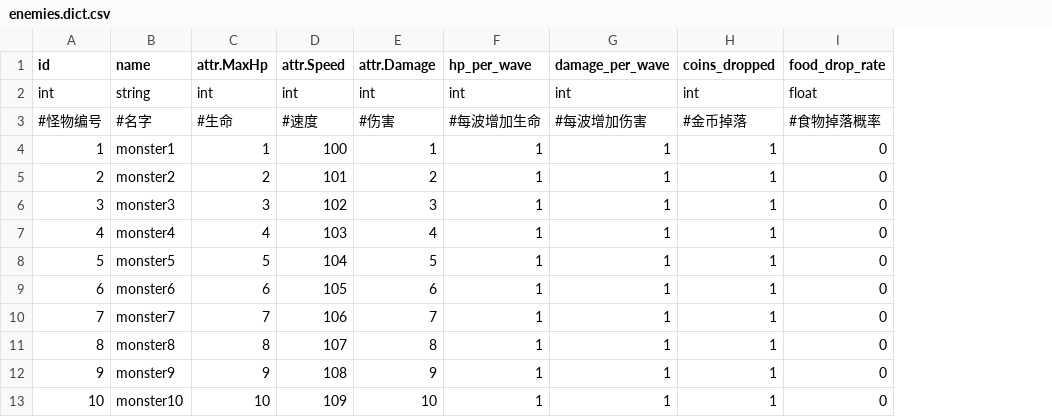
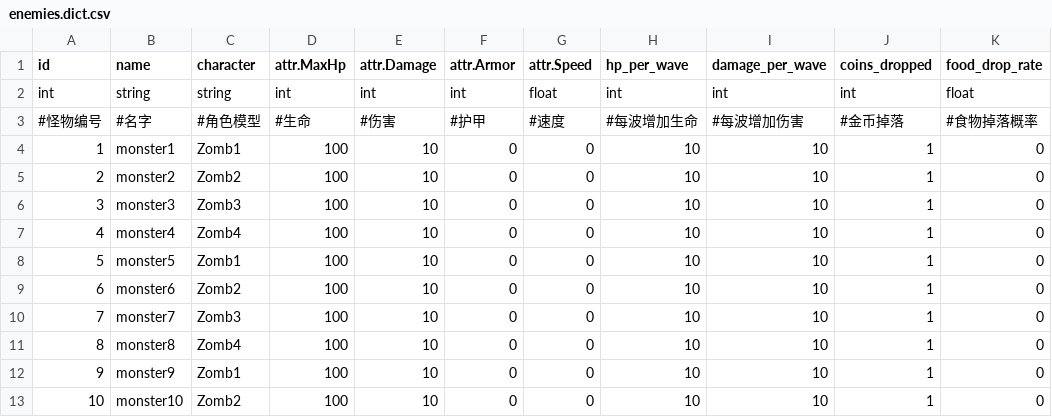
Before and after one commit to rogerhehe/SlotTools, a CSV file: csv/enemies.dict.csv, drawn as a sheet; only a part is shown; removed rows and columns are numbered as before the commit, all else as after; the diff names each change by its address in the sheet, - before the commit and + after, or states it on an @@ line.

```diff
--- a/csv/enemies.dict.csv
+++ b/csv/enemies.dict.csv
+column C (character), rows 2-13: string | #角色模型 | Zomb1 | Zomb2 | Zomb3 | Zomb4 | Zomb1 | Zomb2 | Zomb3 | Zomb4 | Zomb1 | Zomb2
-column D (attr.Speed), rows 2-13: int | #速度 | 100 | 101 | 102 | 103 | 104 | 105 | 106 | 107 | 108 | 109
+column F (attr.Armor), rows 2-13: int | #护甲 | 0 | 0 | 0 | 0 | 0 | 0 | 0 | 0 | 0 | 0
+column G (attr.Speed), rows 2-13: float | #速度 | 0 | 0 | 0 | 0 | 0 | 0 | 0 | 0 | 0 | 0
-D4 (attr.MaxHp): 1
+D4 (attr.MaxHp): 100
-E4 (attr.Damage): 1
+E4 (attr.Damage): 10
-H4:H13 (hp_per_wave): 1
+H4:H13 (hp_per_wave): 10
-I4:I13 (damage_per_wave): 1
+I4:I13 (damage_per_wave): 10
-D5 (attr.MaxHp): 2
+D5 (attr.MaxHp): 100
-E5 (attr.Damage): 2
+E5 (attr.Damage): 10
-D6 (attr.MaxHp): 3
+D6 (attr.MaxHp): 100
-E6 (attr.Damage): 3
+E6 (attr.Damage): 10
-D7 (attr.MaxHp): 4
+D7 (attr.MaxHp): 100
-E7 (attr.Damage): 4
+E7 (attr.Damage): 10
-D8 (attr.MaxHp): 5
+D8 (attr.MaxHp): 100
-E8 (attr.Damage): 5
+E8 (attr.Damage): 10
-D9 (attr.MaxHp): 6
+D9 (attr.MaxHp): 100
-E9 (attr.Damage): 6
+E9 (attr.Damage): 10
-D10 (attr.MaxHp): 7
+D10 (attr.MaxHp): 100
-E10 (attr.Damage): 7
+E10 (attr.Damage): 10
-D11 (attr.MaxHp): 8
+D11 (attr.MaxHp): 100
-E11 (attr.Damage): 8
+E11 (attr.Damage): 10
-D12 (attr.MaxHp): 9
+D12 (attr.MaxHp): 100
-E12 (attr.Damage): 9
+E12 (attr.Damage): 10
-D13 (attr.MaxHp): 10
+D13 (attr.MaxHp): 100
```
Also changed, not shown: csv/heros.dict.csv, 4 other files.
